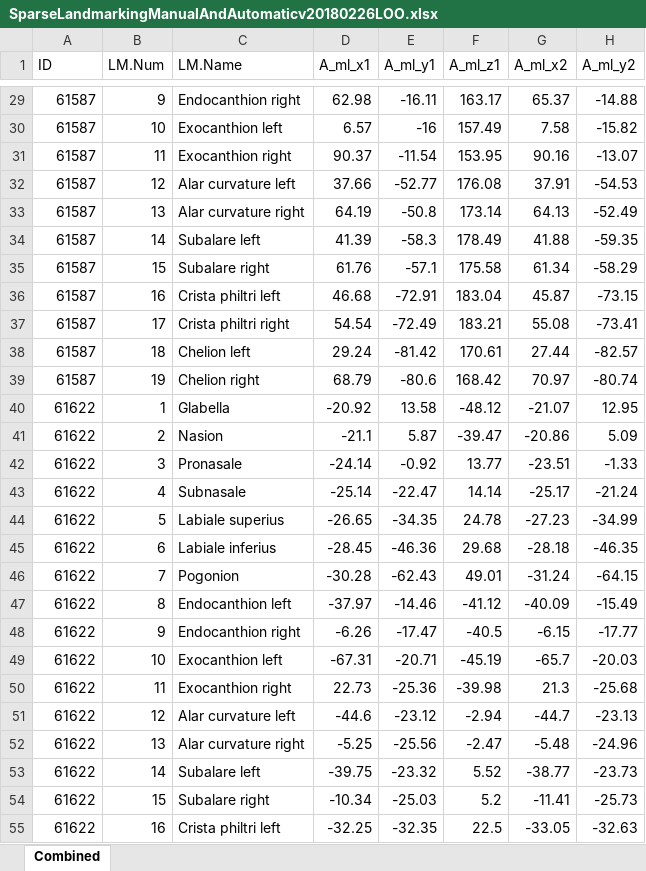
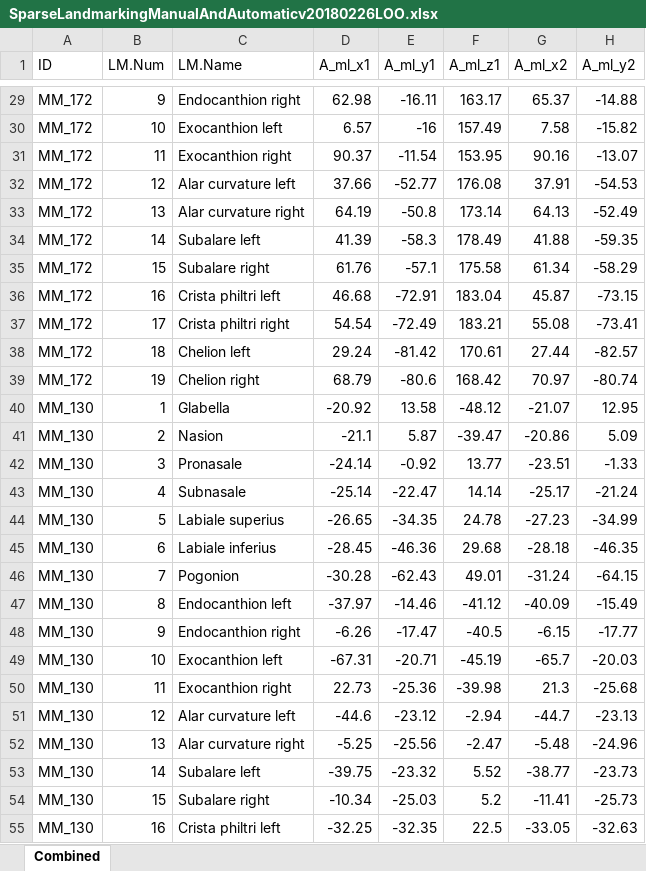
Before and after one commit to juliedwhite/MeshMonkValidation, an Excel workbook: ValidationAnalysis/SparseLandmarkingManualAndAutomaticv20180226LOO.xlsx, sheet Combined, drawn as a sheet; only a part is shown, gaps mark what is left out; values as stored, in another font and other column widths than the file's, no borders; the diff covers the shown part only; the diff names each change by its address in the sheet, - before the commit and + after, or states it on an @@ line.

```diff
--- a/ValidationAnalysis/SparseLandmarkingManualAndAutomaticv20180226LOO.xlsx (sheet Combined)
+++ b/ValidationAnalysis/SparseLandmarkingManualAndAutomaticv20180226LOO.xlsx (sheet Combined)
-A29:A39 (ID): 61587
+A29:A39 (ID): MM_172
-A40:A55 (ID): 61622
+A40:A55 (ID): MM_130
```
Also changed, not shown: 752 edited cells elsewhere in this sheet, 6 other files.
